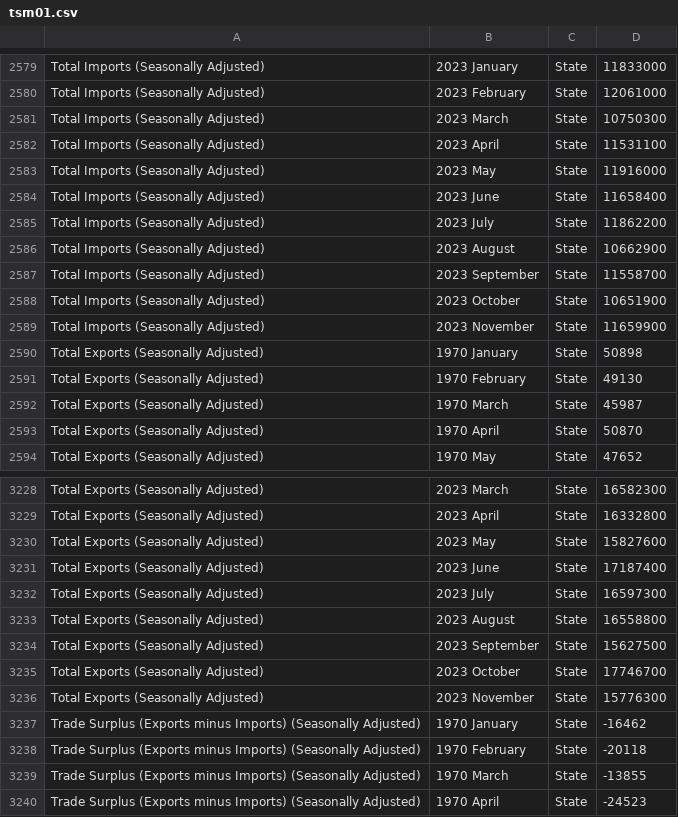
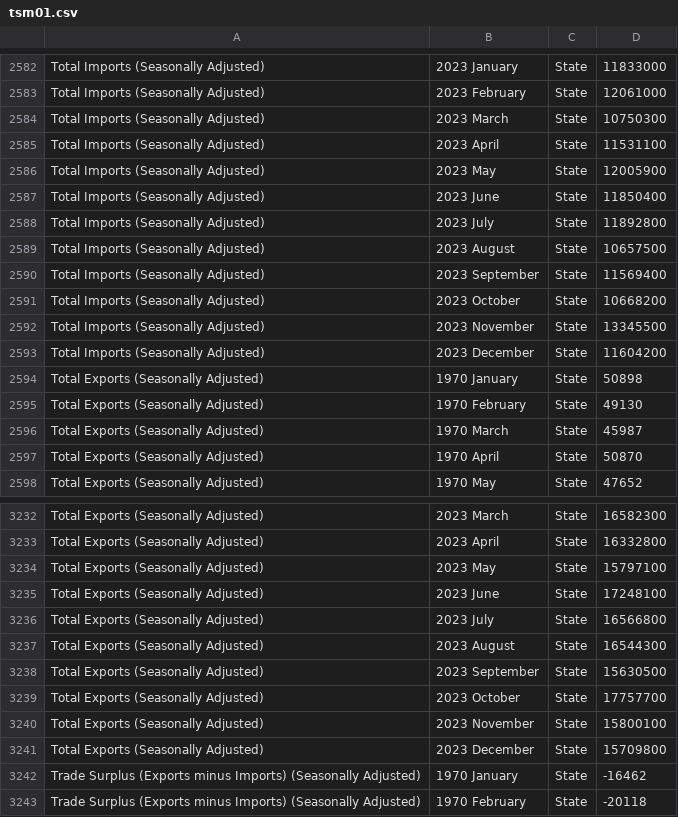
Before and after one commit to flanneryjcso/econ_dash_data, a CSV file: tsm01.csv, drawn as a sheet; only a part is shown, gaps mark what is left out; the shorter side is filled out with more unchanged rows; the diff covers the shown part only.

Commit message:
Automated commit of CSV files

```diff
--- a/tsm01.csv
+++ b/tsm01.csv
@@ -2582,9 +2585,10 @@ Total Imports (Seasonally Adjusted),2023 March,State,10750300
 Total Imports (Seasonally Adjusted),2023 April,State,11531100
-Total Imports (Seasonally Adjusted),2023 May,State,11916000
-Total Imports (Seasonally Adjusted),2023 June,State,11658400
-Total Imports (Seasonally Adjusted),2023 July,State,11862200
-Total Imports (Seasonally Adjusted),2023 August,State,10662900
-Total Imports (Seasonally Adjusted),2023 September,State,11558700
-Total Imports (Seasonally Adjusted),2023 October,State,10651900
-Total Imports (Seasonally Adjusted),2023 November,State,11659900
+Total Imports (Seasonally Adjusted),2023 May,State,12005900
+Total Imports (Seasonally Adjusted),2023 June,State,11850400
+Total Imports (Seasonally Adjusted),2023 July,State,11892800
+Total Imports (Seasonally Adjusted),2023 August,State,10657500
+Total Imports (Seasonally Adjusted),2023 September,State,11569400
+Total Imports (Seasonally Adjusted),2023 October,State,10668200
+Total Imports (Seasonally Adjusted),2023 November,State,13345500
+Total Imports (Seasonally Adjusted),2023 December,State,11604200
 Total Exports (Seasonally Adjusted),1970 January,State,50898
@@ -3229,9 +3233,10 @@ Total Exports (Seasonally Adjusted),2023 March,State,16582300
 Total Exports (Seasonally Adjusted),2023 April,State,16332800
-Total Exports (Seasonally Adjusted),2023 May,State,15827600
-Total Exports (Seasonally Adjusted),2023 June,State,17187400
-Total Exports (Seasonally Adjusted),2023 July,State,16597300
-Total Exports (Seasonally Adjusted),2023 August,State,16558800
-Total Exports (Seasonally Adjusted),2023 September,State,15627500
-Total Exports (Seasonally Adjusted),2023 October,State,17746700
-Total Exports (Seasonally Adjusted),2023 November,State,15776300
+Total Exports (Seasonally Adjusted),2023 May,State,15797100
+Total Exports (Seasonally Adjusted),2023 June,State,17248100
+Total Exports (Seasonally Adjusted),2023 July,State,16566800
+Total Exports (Seasonally Adjusted),2023 August,State,16544300
+Total Exports (Seasonally Adjusted),2023 September,State,15630500
+Total Exports (Seasonally Adjusted),2023 October,State,17757700
+Total Exports (Seasonally Adjusted),2023 November,State,15800100
+Total Exports (Seasonally Adjusted),2023 December,State,15709800
 Trade Surplus (Exports minus Imports) (Seasonally Adjusted),1970 January,State,-16462
```
Also changed, not shown: 4 added rows and 16 edited cells elsewhere in this file.
